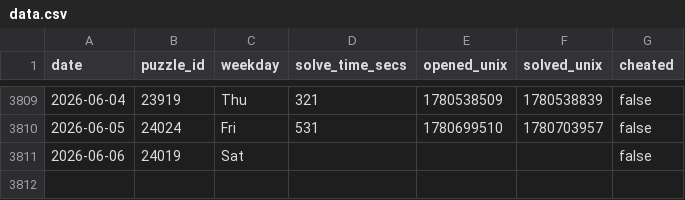
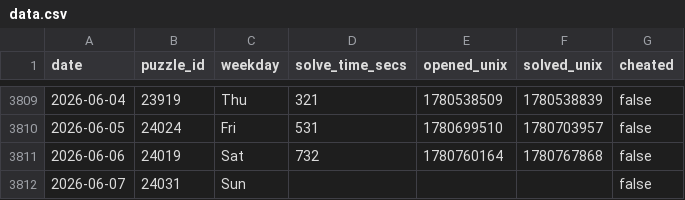
Before and after one commit to samleitermann/NYTCrosswordScraper, a CSV file: data.csv, drawn as a sheet; only a part is shown, gaps mark what is left out.

```diff
--- a/data.csv
+++ b/data.csv
@@ -3810,2 +3810,3 @@ date,puzzle_id,weekday,solve_time_secs,opened_unix,solved_unix,cheated
 2026-06-05,24024,Fri,531,1780699510,1780703957,false
-2026-06-06,24019,Sat,,,,false
+2026-06-06,24019,Sat,732,1780760164,1780767868,false
+2026-06-07,24031,Sun,,,,false
```
Also changed, not shown: 2 other files.
